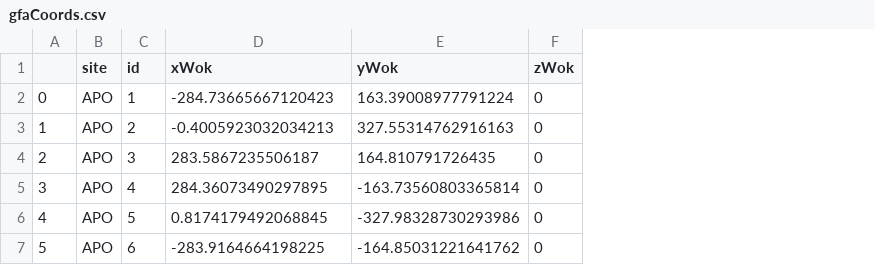
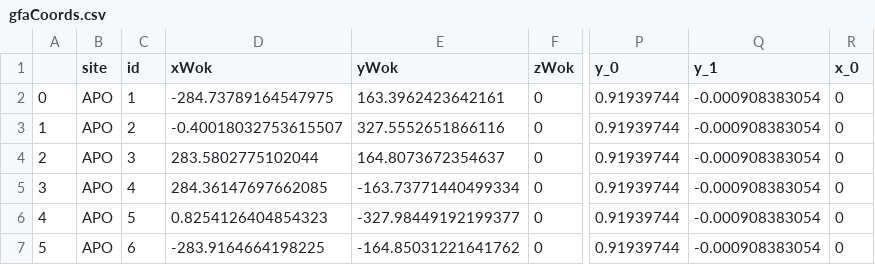
Before and after one commit to sdss/fps_calibrations, a CSV file: apo/wok_calibs/sloanFlatCMM/gfaCoords.csv, drawn as a sheet; only a part is shown, gaps mark what is left out; the diff names each change by its address in the sheet, - before the commit and + after, or states it on an @@ line.

Commit message:
slight nudge to gfaCoords at apo, add linear distortion terms

```diff
--- a/apo/wok_calibs/sloanFlatCMM/gfaCoords.csv
+++ b/apo/wok_calibs/sloanFlatCMM/gfaCoords.csv
+column P (y_0), rows 2-7: all 0.91939744
+column Q (y_1), rows 2-7: all -0.000908383054
+column R (x_0), rows 2-7: all 0
-D2 (xWok): -284.73665667120423
+D2 (xWok): -284.73789164547975
-E2 (yWok): 163.39008977791224
+E2 (yWok): 163.3962423642161
-D3 (xWok): -0.4005923032034213
+D3 (xWok): -0.40018032753615507
-E3 (yWok): 327.55314762916163
+E3 (yWok): 327.5552651866116
-D4 (xWok): 283.5867235506187
+D4 (xWok): 283.5802775102044
-E4 (yWok): 164.810791726435
+E4 (yWok): 164.8073672354637
-D5 (xWok): 284.36073490297895
+D5 (xWok): 284.36147697662085
-E5 (yWok): -163.73560803365814
+E5 (yWok): -163.73771440499334
-D6 (xWok): 0.8174179492068845
+D6 (xWok): 0.8254126404854323
-E6 (yWok): -327.98328730293986
+E6 (yWok): -327.98449192199377
```
